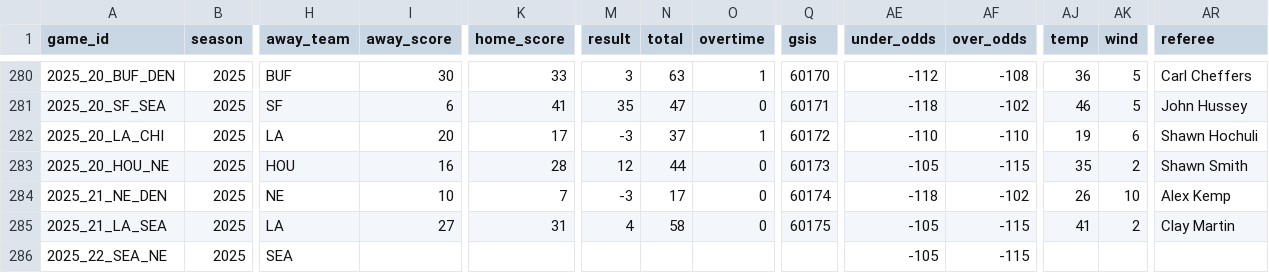
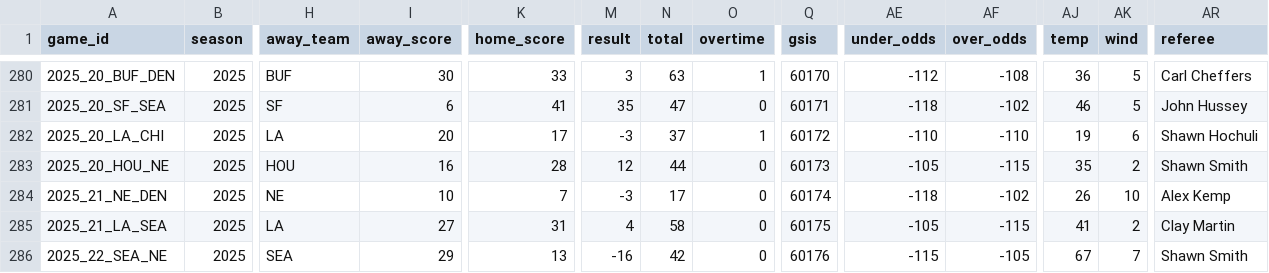
Before and after one commit to SubOptimalPredictions/nfl_predictor, a CSV file: data/schedules_2025.csv, drawn as a sheet; only a part is shown, gaps mark what is left out; the diff names each change by its address in the sheet, - before the commit and + after, or states it on an @@ line.

```diff
--- a/data/schedules_2025.csv
+++ b/data/schedules_2025.csv
-I286 (away_score): (empty)
+I286 (away_score): 29
-K286 (home_score): (empty)
+K286 (home_score): 13
-M286 (result): (empty)
+M286 (result): -16
-N286 (total): (empty)
+N286 (total): 42
-O286 (overtime): (empty)
+O286 (overtime): 0
-Q286 (gsis): (empty)
+Q286 (gsis): 60176
-AE286 (under_odds): -105
+AE286 (under_odds): -115
-AF286 (over_odds): -115
+AF286 (over_odds): -105
-AJ286 (temp): (empty)
+AJ286 (temp): 67
-AK286 (wind): (empty)
+AK286 (wind): 7
-AR286 (referee): (empty)
+AR286 (referee): Shawn Smith
```
